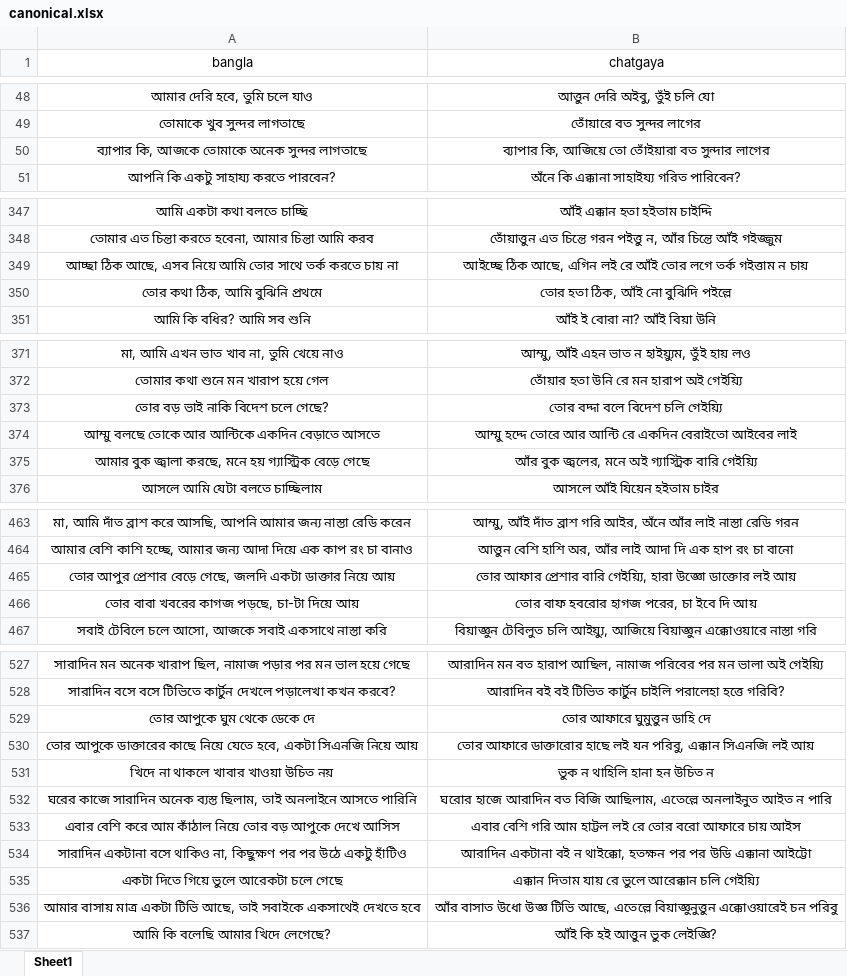
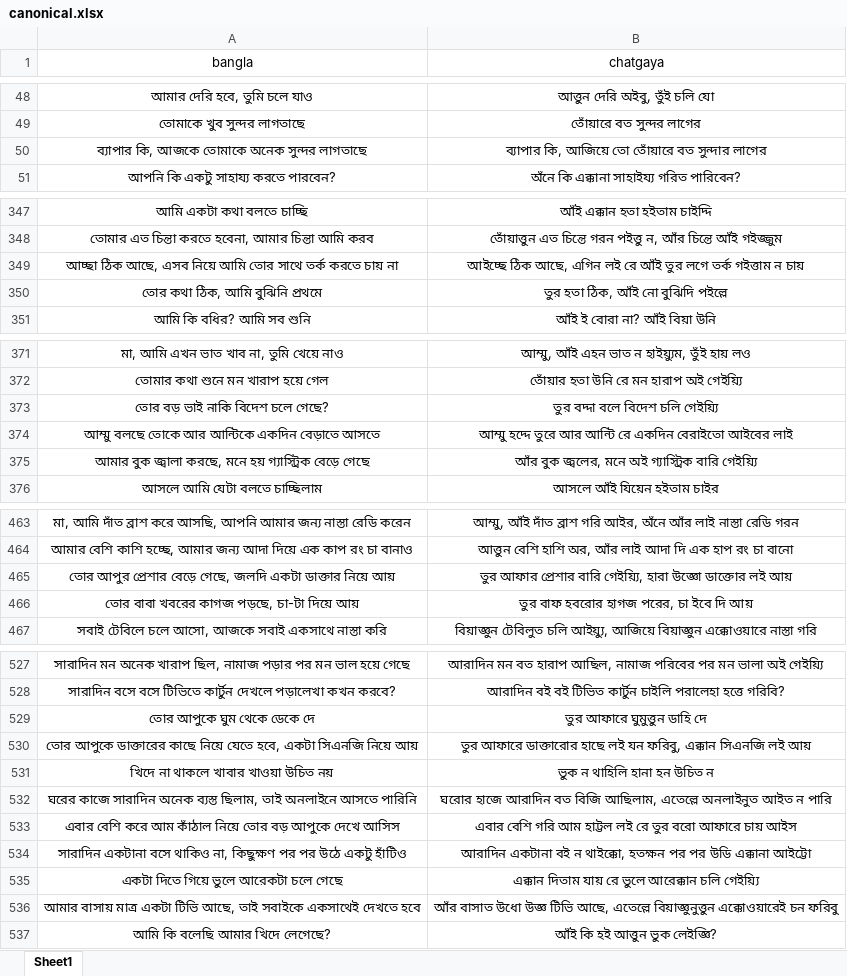
Before and after one commit to Mostafa-Moin26/chatgaya-bangla-nmt, an Excel workbook: data/canonical.xlsx, sheet Sheet1, drawn as a sheet; only a part is shown, gaps mark what is left out; values as stored, in another font and other column widths than the file's, no borders; the diff covers the shown part only; the diff names each change by its address in the sheet, - before the commit and + after, or states it on an @@ line.

```diff
--- a/data/canonical.xlsx (sheet Sheet1)
+++ b/data/canonical.xlsx (sheet Sheet1)
-B50 (chatgaya): …আজিয়ে তো তোঁইয়ারা বত সুন্দার…
+B50 (chatgaya): …আজিয়ে তো তোঁয়ারে বত সুন্দার…
-B349 (chatgaya): …রে আঁই তোর লগে তর্ক…
+B349 (chatgaya): …রে আঁই তুর লগে তর্ক…
-B350 (chatgaya): তোর হতা ঠিক, আঁই নো বুঝিদি পইল্লে
+B350 (chatgaya): তুর হতা ঠিক, আঁই নো বুঝিদি পইল্লে
-B373 (chatgaya): তোর বদ্দা বলে বিদেশ চলি গেইয়্যি
+B373 (chatgaya): তুর বদ্দা বলে বিদেশ চলি গেইয়্যি
-B374 (chatgaya): আম্মু হদ্দে তোরে আর আন্টি…
+B374 (chatgaya): আম্মু হদ্দে তুরে আর আন্টি…
-B465 (chatgaya): তোর আফার প্রেশার…
+B465 (chatgaya): তুর আফার প্রেশার…
-B466 (chatgaya): তোর বাফ হবরোর হাগজ পরের, চা ইবে দি আয়
+B466 (chatgaya): তুর বাফ হবরোর হাগজ পরের, চা ইবে দি আয়
-B529 (chatgaya): তোর আফারে ঘুমুত্তুন ডাহি দে
+B529 (chatgaya): তুর আফারে ঘুমুত্তুন ডাহি দে
-B530 (chatgaya): তোর আফারে ডাক্তারোর হাছে লই যন পরিবু, এক্কান সিএনজি…
+B530 (chatgaya): তুর আফারে ডাক্তারোর হাছে লই যন ফরিবু, এক্কান সিএনজি…
-B533 (chatgaya): …লই রে তোর বরো আফারে…
+B533 (chatgaya): …লই রে তুর বরো আফারে…
-B536 (chatgaya): …এক্কোওয়ারেই চন পরিবু
+B536 (chatgaya): …এক্কোওয়ারেই চন ফরিবু
```
Also changed, not shown: 34 added rows and 12 edited cells elsewhere in this sheet, data/lexicon.xlsx, 1 other file.
